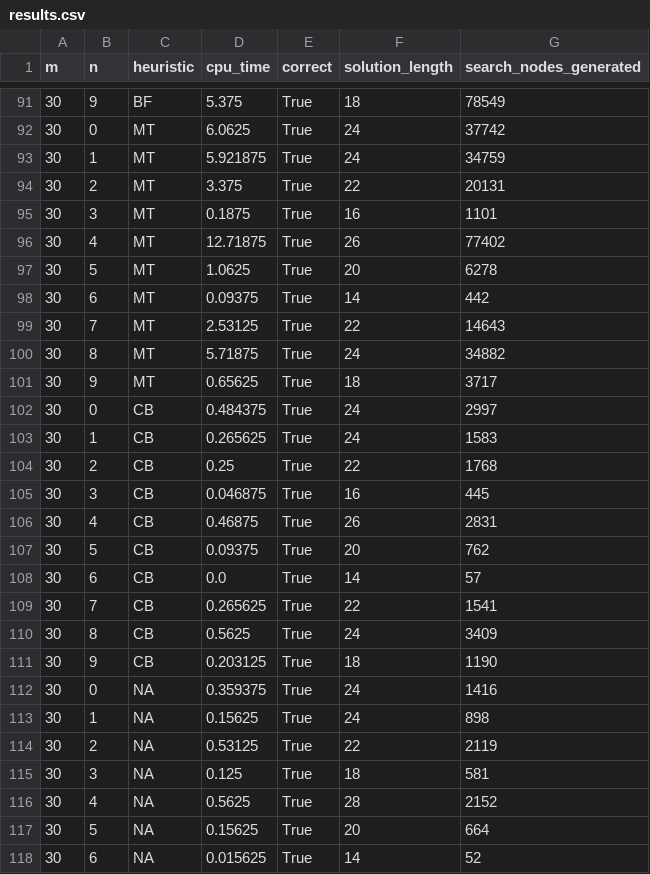
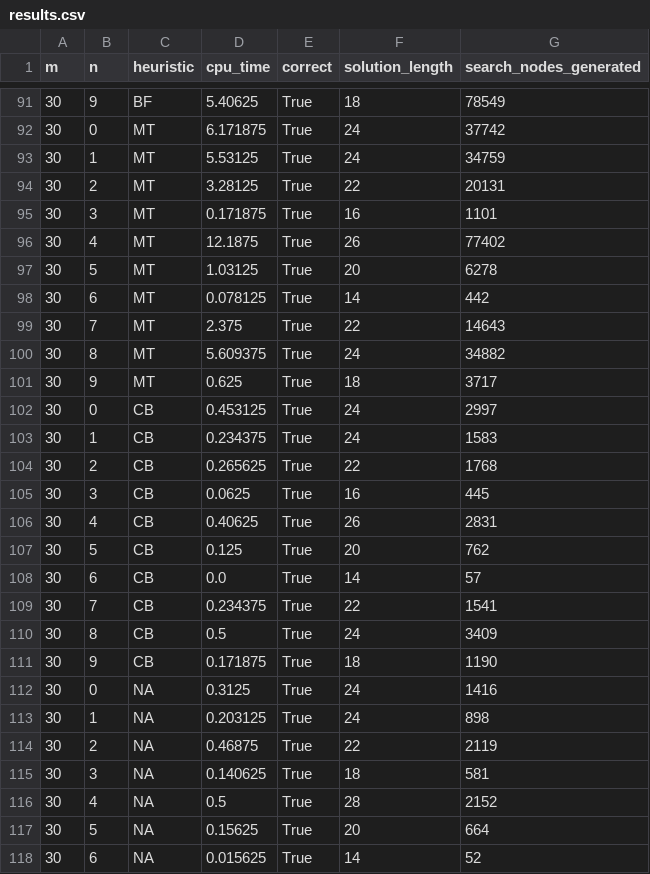
Before and after one commit to n8srumsey/CS331, a CSV file: 8_Puzzle/results.csv, drawn as a sheet; only a part is shown, gaps mark what is left out; the diff covers the shown part only.

```diff
--- a/8_Puzzle/results.csv
+++ b/8_Puzzle/results.csv
@@ -91,27 +91,27 @@ m,n,heuristic,cpu_time,correct,solution_length,search_nodes_generated
-30,9,BF,5.375,True,18,78549
-30,0,MT,6.0625,True,24,37742
-30,1,MT,5.921875,True,24,34759
-30,2,MT,3.375,True,22,20131
-30,3,MT,0.1875,True,16,1101
-30,4,MT,12.71875,True,26,77402
-30,5,MT,1.0625,True,20,6278
-30,6,MT,0.09375,True,14,442
-30,7,MT,2.53125,True,22,14643
-30,8,MT,5.71875,True,24,34882
-30,9,MT,0.65625,True,18,3717
-30,0,CB,0.484375,True,24,2997
-30,1,CB,0.265625,True,24,1583
-30,2,CB,0.25,True,22,1768
-30,3,CB,0.046875,True,16,445
-30,4,CB,0.46875,True,26,2831
-30,5,CB,0.09375,True,20,762
+30,9,BF,5.40625,True,18,78549
+30,0,MT,6.171875,True,24,37742
+30,1,MT,5.53125,True,24,34759
+30,2,MT,3.28125,True,22,20131
+30,3,MT,0.171875,True,16,1101
+30,4,MT,12.1875,True,26,77402
+30,5,MT,1.03125,True,20,6278
+30,6,MT,0.078125,True,14,442
+30,7,MT,2.375,True,22,14643
+30,8,MT,5.609375,True,24,34882
+30,9,MT,0.625,True,18,3717
+30,0,CB,0.453125,True,24,2997
+30,1,CB,0.234375,True,24,1583
+30,2,CB,0.265625,True,22,1768
+30,3,CB,0.0625,True,16,445
+30,4,CB,0.40625,True,26,2831
+30,5,CB,0.125,True,20,762
 30,6,CB,0.0,True,14,57
-30,7,CB,0.265625,True,22,1541
-30,8,CB,0.5625,True,24,3409
-30,9,CB,0.203125,True,18,1190
-30,0,NA,0.359375,True,24,1416
-30,1,NA,0.15625,True,24,898
-30,2,NA,0.53125,True,22,2119
-30,3,NA,0.125,True,18,581
-30,4,NA,0.5625,True,28,2152
+30,7,CB,0.234375,True,22,1541
+30,8,CB,0.5,True,24,3409
+30,9,CB,0.171875,True,18,1190
+30,0,NA,0.3125,True,24,1416
+30,1,NA,0.203125,True,24,898
+30,2,NA,0.46875,True,22,2119
+30,3,NA,0.140625,True,18,581
+30,4,NA,0.5,True,28,2152
 30,5,NA,0.15625,True,20,664
```
Also changed, not shown: 137 edited cells elsewhere in this file, 5 other files.
